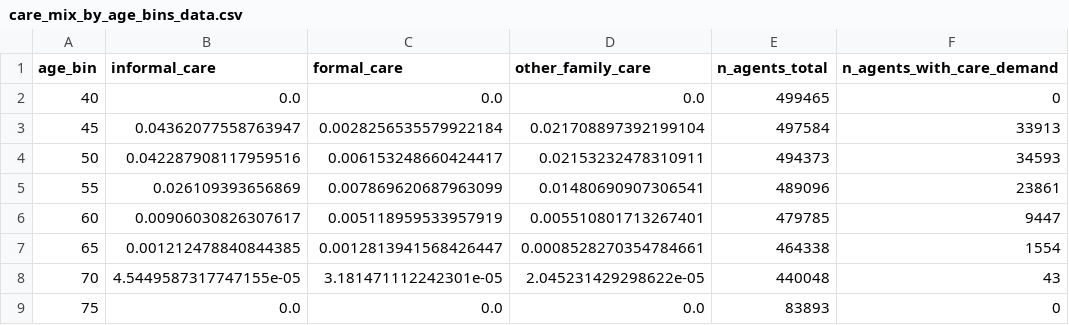
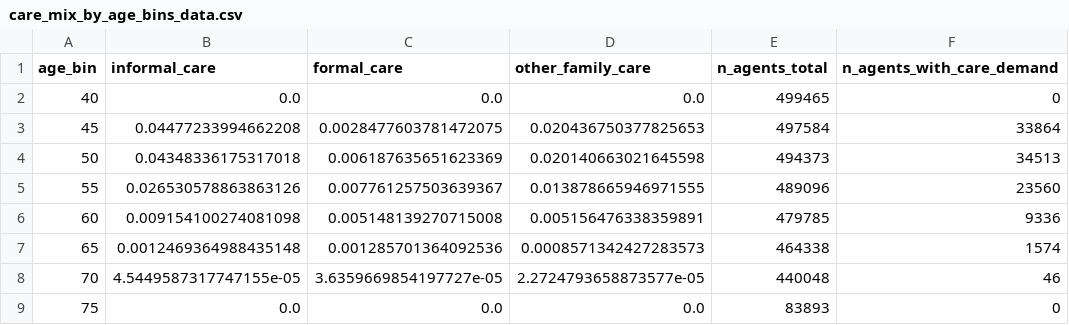
Before and after one commit to segsell/caregiving, a CSV file: bld/post_estimation/care_mix_by_age_bins_data.csv, drawn as a sheet.

```diff
--- a/bld/post_estimation/care_mix_by_age_bins_data.csv
+++ b/bld/post_estimation/care_mix_by_age_bins_data.csv
@@ -2,8 +2,8 @@ age_bin,informal_care,formal_care,other_family_care,n_agents_total,n_agents_with
 40,0.0,0.0,0.0,499465,0
-45,0.04362077558763947,0.0028256535579922184,0.021708897392199104,497584,33913
-50,0.042287908117959516,0.006153248660424417,0.02153232478310911,494373,34593
-55,0.026109393656869,0.007869620687963099,0.01480690907306541,489096,23861
-60,0.00906030826307617,0.005118959533957919,0.005510801713267401,479785,9447
-65,0.001212478840844385,0.0012813941568426447,0.0008528270354784661,464338,1554
-70,4.5449587317747155e-05,3.181471112242301e-05,2.045231429298622e-05,440048,43
+45,0.04477233994662208,0.0028477603781472075,0.020436750377825653,497584,33864
+50,0.04348336175317018,0.006187635651623369,0.020140663021645598,494373,34513
+55,0.026530578863863126,0.007761257503639367,0.013878665946971555,489096,23560
+60,0.009154100274081098,0.005148139270715008,0.005156476338359891,479785,9336
+65,0.0012469364988435148,0.001285701364092536,0.0008571342427283573,464338,1574
+70,4.5449587317747155e-05,3.6359669854197727e-05,2.2724793658873577e-05,440048,46
 75,0.0,0.0,0.0,83893,0
```
Also changed, not shown: bld/post_estimation/care_demand_shares_by_age_data.csv, bld/post_estimation/care_provision_by_age_data.csv, 20 other files.
